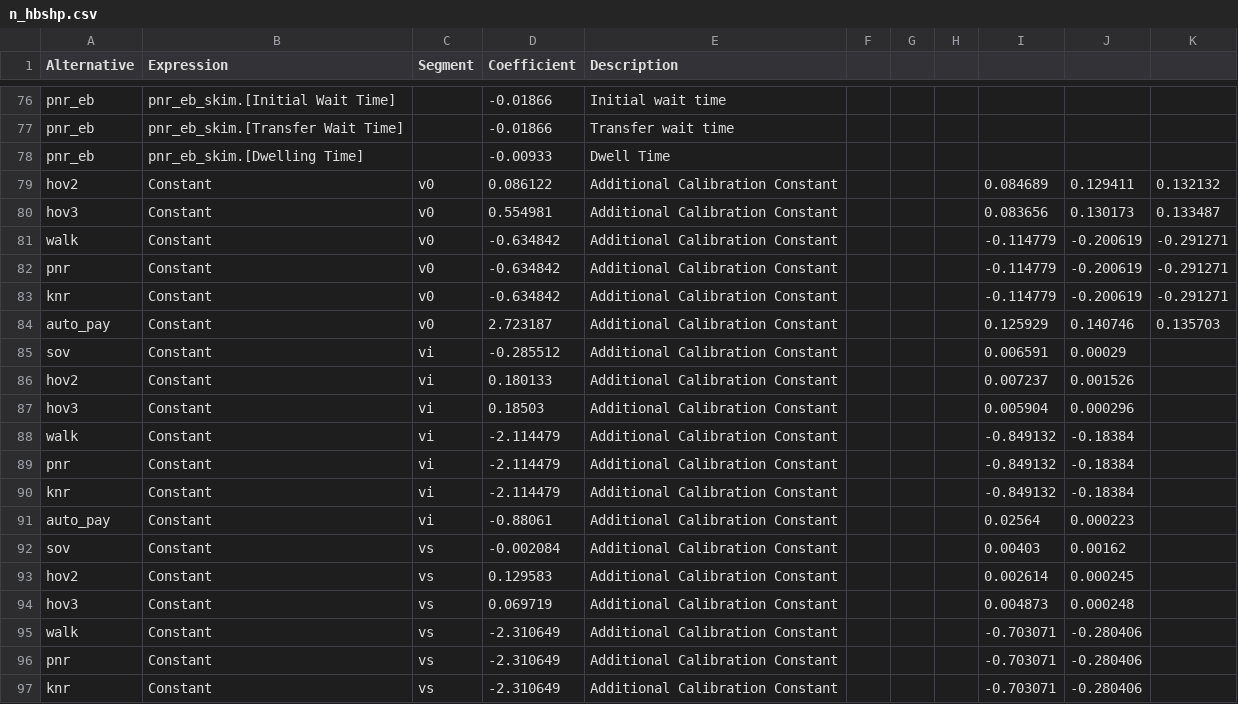
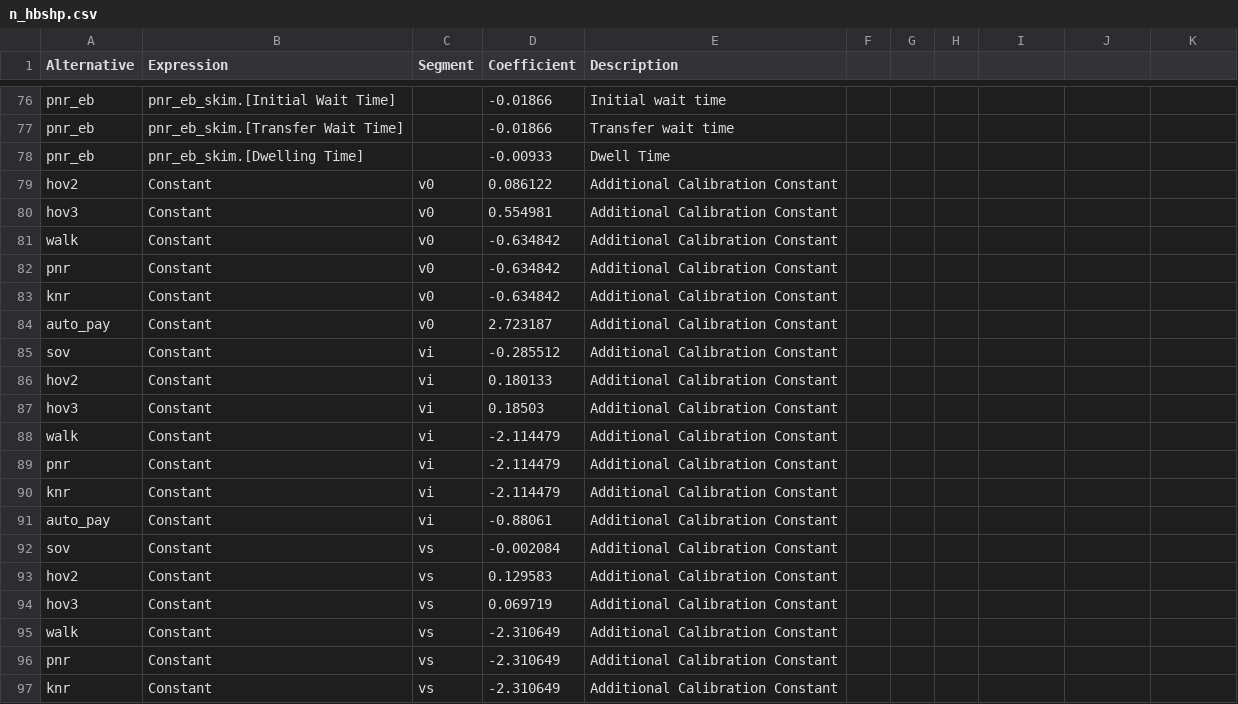
Before and after one commit to Caliper-Corporation/Reno_TDM, a CSV file: master/resident/mode/n_hbshp.csv, drawn as a sheet; only a part is shown, gaps mark what is left out; the diff names each change by its address in the sheet, - before the commit and + after, or states it on an @@ line.

Commit message:
Update n_hbshp.csv
Remove blank columns

```diff
--- a/master/resident/mode/n_hbshp.csv
+++ b/master/resident/mode/n_hbshp.csv
-I79: 0.084689
+I79: (empty)
-J79: 0.129411
+J79: (empty)
-K79: 0.132132
+K79: (empty)
-I80: 0.083656
+I80: (empty)
-J80: 0.130173
+J80: (empty)
-K80: 0.133487
+K80: (empty)
-I81:I83: -0.114779
+I81:I83: (empty)
-J81:J83: -0.200619
+J81:J83: (empty)
-K81:K83: -0.291271
+K81:K83: (empty)
-I84: 0.125929
+I84: (empty)
-J84: 0.140746
+J84: (empty)
-K84: 0.135703
+K84: (empty)
-I85: 0.006591
+I85: (empty)
-J85: 0.00029
+J85: (empty)
-I86: 0.007237
+I86: (empty)
-J86: 0.001526
+J86: (empty)
-I87: 0.005904
+I87: (empty)
-J87: 0.000296
+J87: (empty)
-I88:I90: -0.849132
+I88:I90: (empty)
-J88:J90: -0.18384
+J88:J90: (empty)
-I91: 0.02564
+I91: (empty)
-J91: 0.000223
+J91: (empty)
-I92: 0.00403
+I92: (empty)
-J92: 0.00162
+J92: (empty)
-I93: 0.002614
+I93: (empty)
-J93: 0.000245
+J93: (empty)
-I94: 0.004873
+I94: (empty)
-J94: 0.000248
+J94: (empty)
-I95:I97: -0.703071
+I95:I97: (empty)
-J95:J97: -0.280406
+J95:J97: (empty)
```
